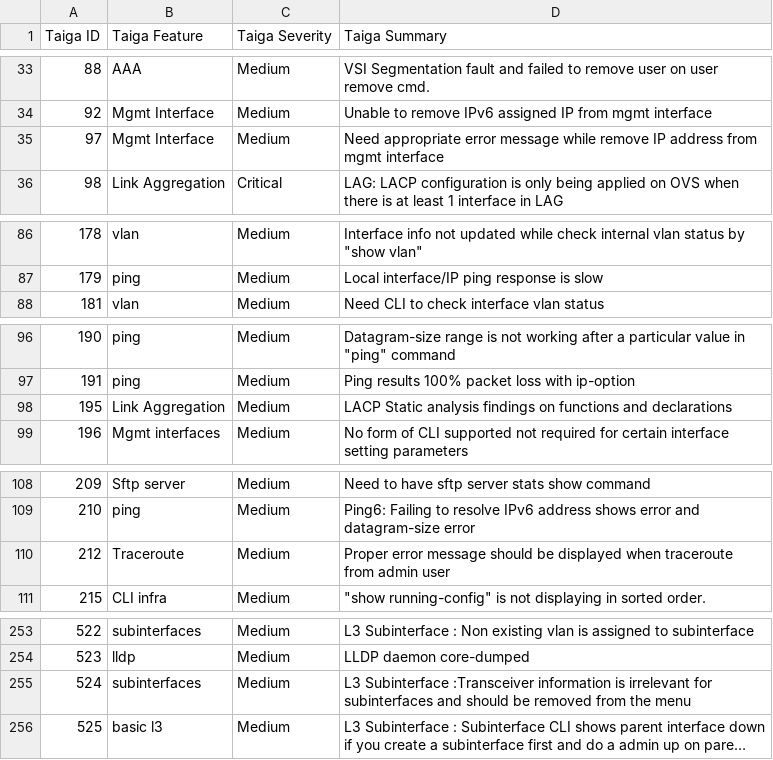
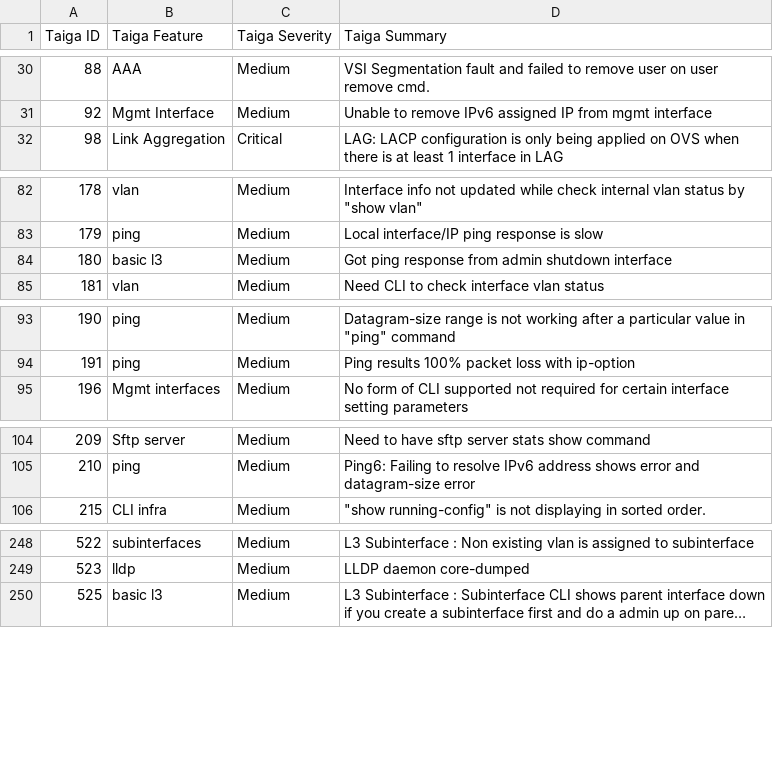
Before and after one commit to OpenSwitchNOS/openswitch-infra-commit-validation, a CSV file: TaigaApprovedDefects.csv, drawn as a sheet; only a part is shown, gaps mark what is left out; long unchanged cells end in …; removed rows and columns are numbered as before the commit, all else as after; the diff covers the shown part only; the diff names each change by its address in the sheet, - before the commit and + after, or states it on an @@ line.

```diff
--- a/TaigaApprovedDefects.csv
+++ b/TaigaApprovedDefects.csv
-row 35: 97 | Mgmt Interface | Medium | Need appropriate error message while remove IP address from mgmt interface
+row 84: 180 | basic l3 | Medium | Got ping response from admin shutdown interface
-row 98: 195 | Link Aggregation | Medium | LACP Static analysis findings on functions and declarations
-row 110: 212 | Traceroute | Medium | Proper error message should be displayed when traceroute from admin user
-row 255: 524 | subinterfaces | Medium | L3 Subinterface :Transceiver information is irrelevant for subinterfaces and should be removed from the menu
```
Also changed, not shown: 6 added rows and 14 removed rows elsewhere in this file.
